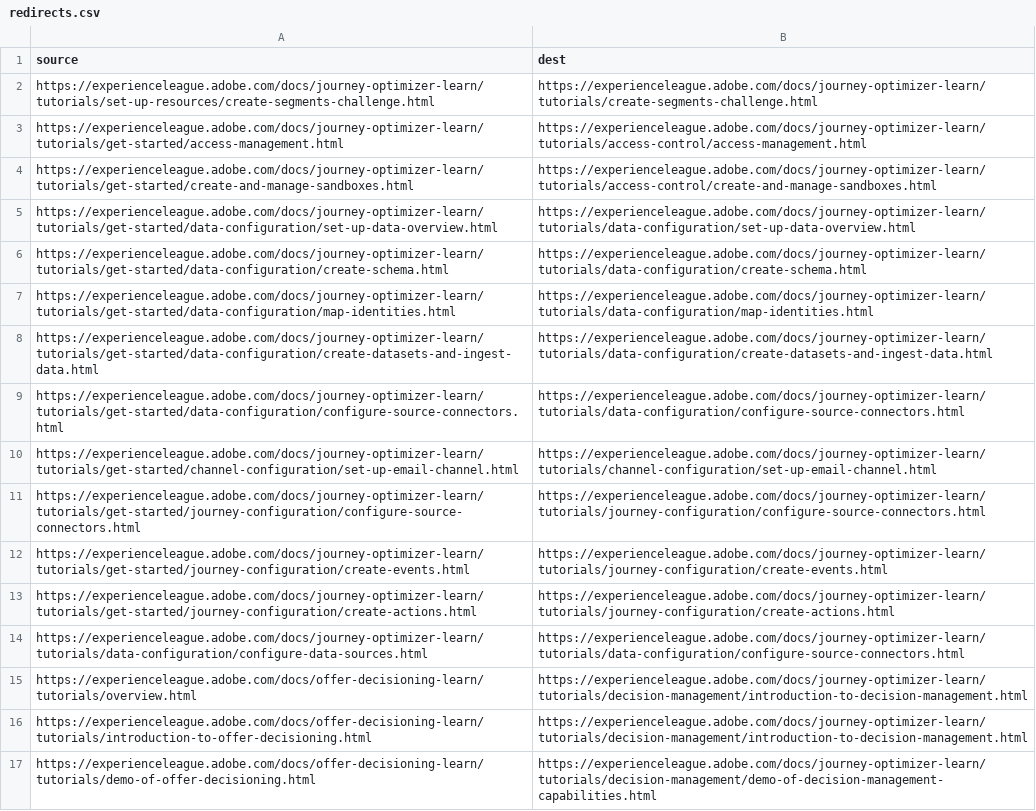
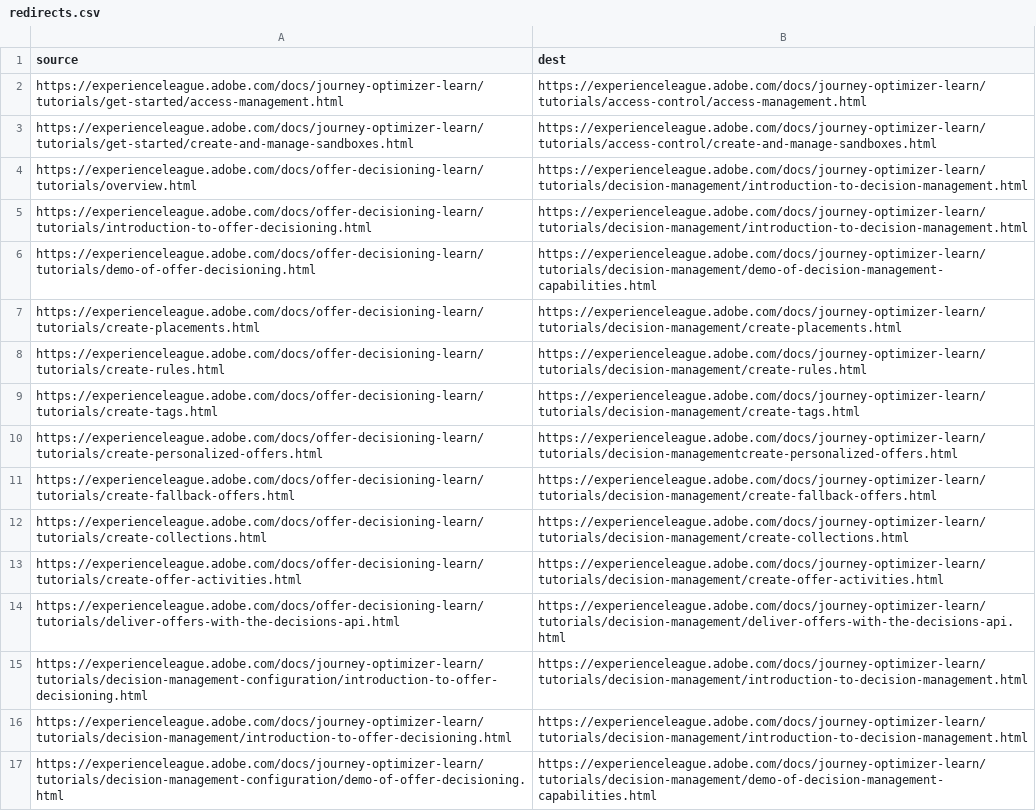
Before and after one commit to AdobeDocs/journey-optimizer-learn.en, a CSV file: redirects.csv, drawn as a sheet; only a part is shown; the shorter side is filled out with more unchanged rows; the diff covers the shown part only.

```diff
--- a/redirects.csv
+++ b/redirects.csv
@@ -1,15 +1,4 @@
 source,dest
-https://experienceleague.adobe.com/docs/journey-optimizer-learn/tutorials/set-up-resources/create-segments-challenge.html,https://experienceleague.adobe.com/docs/journey-optimizer-learn/tutorials/create-segments-challenge.html
 https://experienceleague.adobe.com/docs/journey-optimizer-learn/tutorials/get-started/access-management.html,https://experienceleague.adobe.com/docs/journey-optimizer-learn/tutorials/access-control/access-management.html
 https://experienceleague.adobe.com/docs/journey-optimizer-learn/tutorials/get-started/create-and-manage-sandboxes.html,https://experienceleague.adobe.com/docs/journey-optimizer-learn/tutorials/access-control/create-and-manage-sandboxes.html
-https://experienceleague.adobe.com/docs/journey-optimizer-learn/tutorials/get-started/data-configuration/set-up-data-overview.html,https://experienceleague.adobe.com/docs/journey-optimizer-learn/tutorials/data-configuration/set-up-data-overview.html
-https://experienceleague.adobe.com/docs/journey-optimizer-learn/tutorials/get-started/data-configuration/create-schema.html,https://experienceleague.adobe.com/docs/journey-optimizer-learn/tutorials/data-configuration/create-schema.html
-https://experienceleague.adobe.com/docs/journey-optimizer-learn/tutorials/get-started/data-configuration/map-identities.html,https://experienceleague.adobe.com/docs/journey-optimizer-learn/tutorials/data-configuration/map-identities.html
-https://experienceleague.adobe.com/docs/journey-optimizer-learn/tutorials/get-started/data-configuration/create-datasets-and-ingest-data.html,https://experienceleague.adobe.com/docs/journey-optimizer-learn/tutorials/data-configuration/create-datasets-and-ingest-data.html
-https://experienceleague.adobe.com/docs/journey-optimizer-learn/tutorials/get-started/data-configuration/configure-source-connectors.html,https://experienceleague.adobe.com/docs/journey-optimizer-learn/tutorials/data-configuration/configure-source-connectors.html
-https://experienceleague.adobe.com/docs/journey-optimizer-learn/tutorials/get-started/channel-configuration/set-up-email-channel.html,https://experienceleague.adobe.com/docs/journey-optimizer-learn/tutorials/channel-configuration/set-up-email-channel.html
-https://experienceleague.adobe.com/docs/journey-optimizer-learn/tutorials/get-started/journey-configuration/configure-source-connectors.html,https://experienceleague.adobe.com/docs/journey-optimizer-learn/tutorials/journey-configuration/configure-source-connectors.html
-https://experienceleague.adobe.com/docs/journey-optimizer-learn/tutorials/get-started/journey-configuration/create-events.html,https://experienceleague.adobe.com/docs/journey-optimizer-learn/tutorials/journey-configuration/create-events.html
-https://experienceleague.adobe.com/docs/journey-optimizer-learn/tutorials/get-started/journey-configuration/create-actions.html,https://experienceleague.adobe.com/docs/journey-optimizer-learn/tutorials/journey-configuration/create-actions.html
-https://experienceleague.adobe.com/docs/journey-optimizer-learn/tutorials/data-configuration/configure-data-sources.html,https://experienceleague.adobe.com/docs/journey-optimizer-learn/tutorials/data-configuration/configure-source-connectors.html
 https://experienceleague.adobe.com/docs/offer-decisioning-learn/tutorials/overview.html,https://experienceleague.adobe.com/docs/journey-optimizer-learn/tutorials/decision-management/introduction-to-decision-management.html
```
Also changed, not shown: 29 added rows elsewhere in this file, 3 other files.
